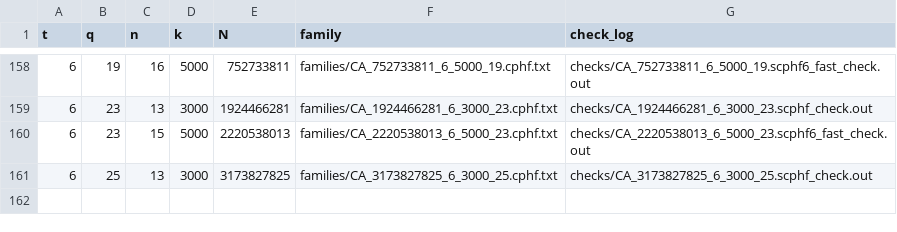
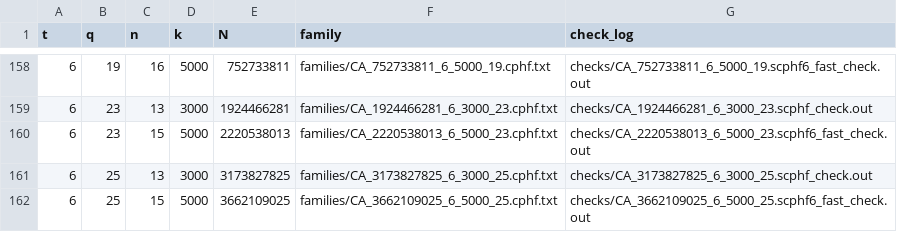
Before and after one commit to arhancanli/quantavane-covering-arrays, a CSV file: families.csv, drawn as a sheet; only a part is shown, gaps mark what is left out.

Commit message:
q 25 strength-6 family, 5,000 columns (15 rows; exact check PASS): 161 families, 448,049 cells

```diff
--- a/families.csv
+++ b/families.csv
@@ -161 +161,2 @@ t,q,n,k,N,family,check_log
 6,25,13,3000,3173827825,families/CA_3173827825_6_3000_25.cphf.txt,checks/CA_3173827825_6_3000_25.scphf_check.out
+6,25,15,5000,3662109025,families/CA_3662109025_6_5000_25.cphf.txt,checks/CA_3662109025_6_5000_25.scphf6_fast_check.out
```
Also changed, not shown: 3 other files.
